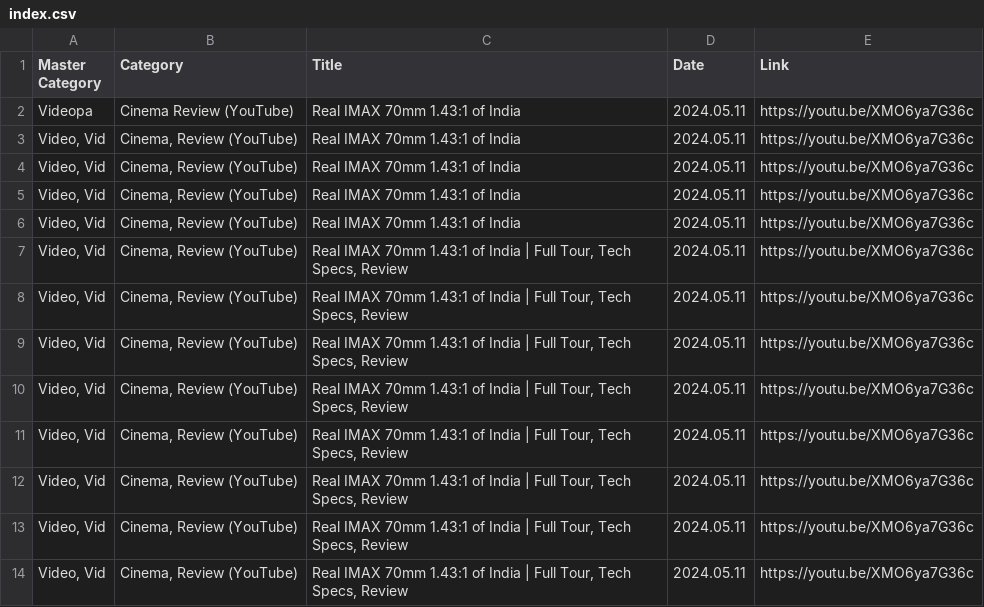
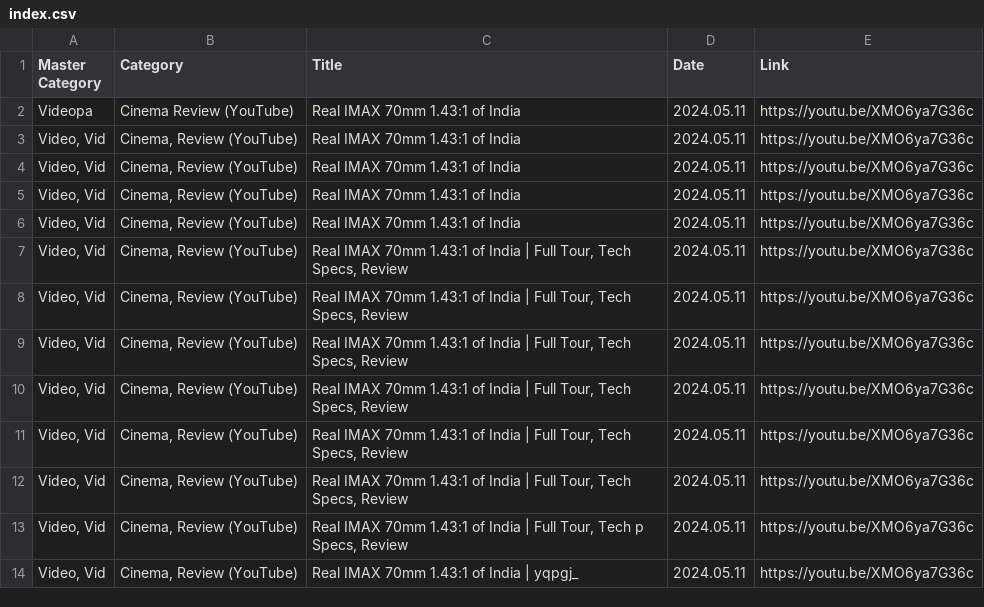
Before and after one commit to shreytyagi/shreytyagi, a CSV file: index.csv, drawn as a sheet.

```diff
--- a/index.csv
+++ b/index.csv
@@ -12,3 +12,3 @@ Videopa,Cinema Review (YouTube),Real IMAX 70mm 1.43:1 of India,2024.05.11,https:
 "Video, Vid","Cinema, Review (YouTube)","Real IMAX 70mm 1.43:1 of India | Full Tour, Tech Specs, Review","2024.05.11","https://youtu.be/XMO6ya7G36c"
-"Video, Vid","Cinema, Review (YouTube)","Real IMAX 70mm 1.43:1 of India | Full Tour, Tech Specs, Review","2024.05.11","https://youtu.be/XMO6ya7G36c"
-"Video, Vid","Cinema, Review (YouTube)","Real IMAX 70mm 1.43:1 of India | Full Tour, Tech Specs, Review","2024.05.11","https://youtu.be/XMO6ya7G36c"
+"Video, Vid","Cinema, Review (YouTube)","Real IMAX 70mm 1.43:1 of India | Full Tour, Tech p Specs, Review","2024.05.11","https://youtu.be/XMO6ya7G36c"
+"Video, Vid","Cinema, Review (YouTube)","Real IMAX 70mm 1.43:1 of India | yqpgj_","2024.05.11","https://youtu.be/XMO6ya7G36c"
```
Also changed, not shown: 1 other file.
